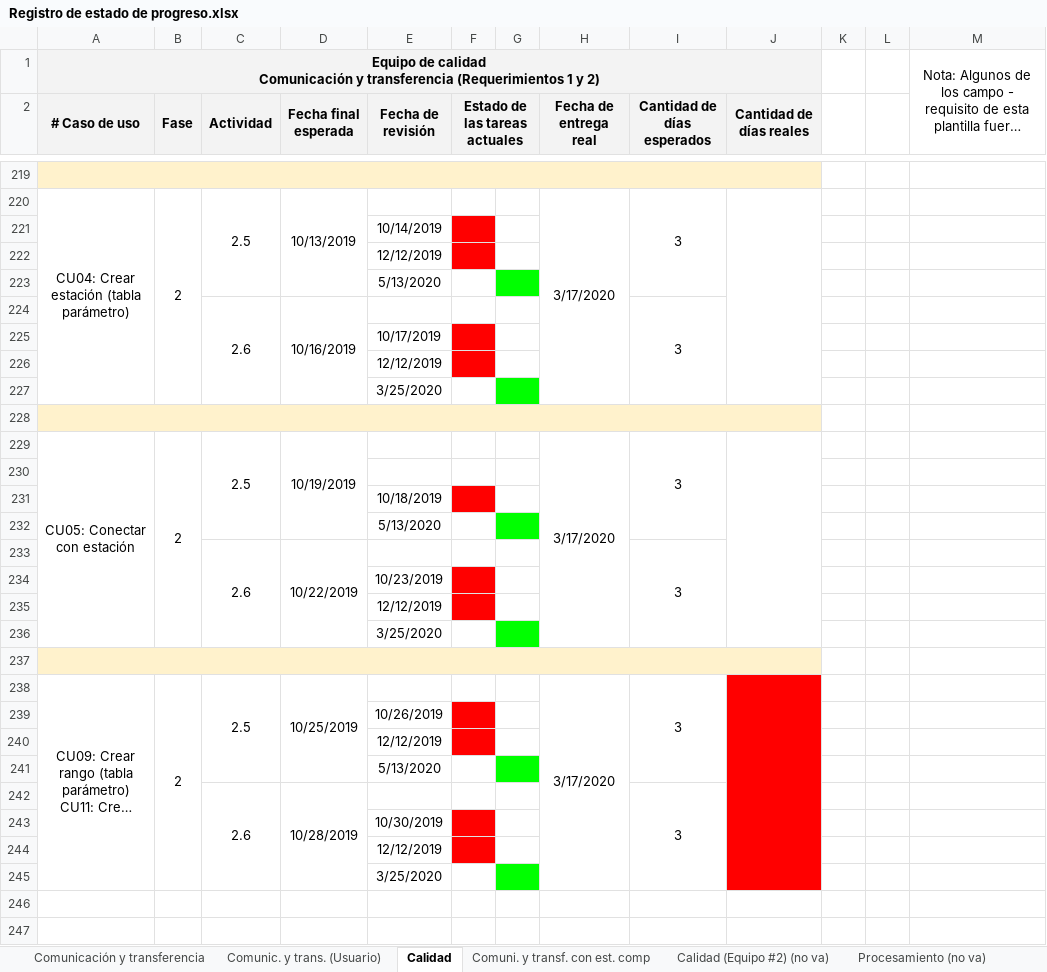
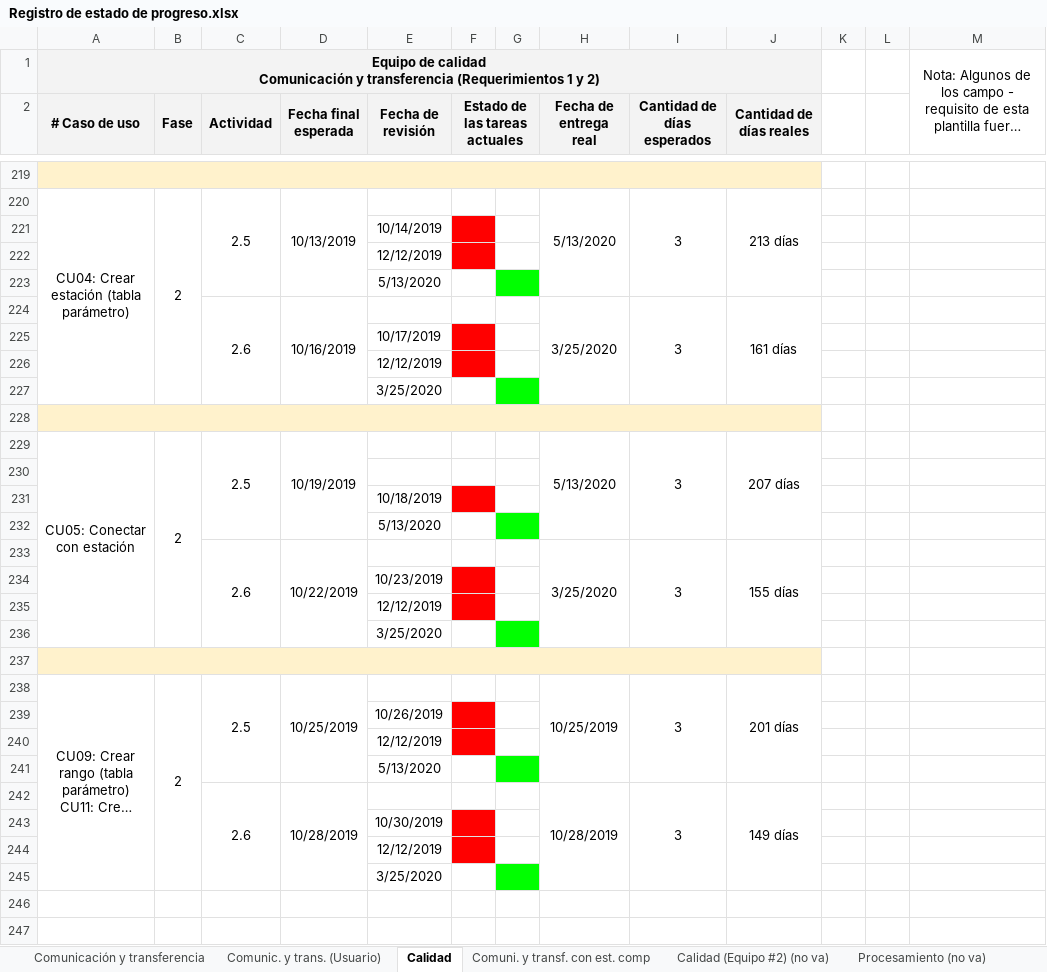
Before and after one commit to cristianpazu/Proyecto-Sanambiente, an Excel workbook: Documentos para el proyecto de Sanambiente/Registro de estado de progreso.xlsx, sheet Calidad, drawn as a sheet; only a part is shown, gaps mark what is left out; long unchanged cells end in …; values as stored, in another font and other column widths than the file's, no borders; the diff covers the shown part only; the diff names each change by its address in the sheet, - before the commit and + after, or states it on an @@ line.

Commit message:
Update Registro de estado de progreso.xlsx
se actualizaron las fechas y se finalizo

```diff
--- a/Documentos para el proyecto de Sanambiente/Registro de estado de progreso.xlsx (sheet Calidad)
+++ b/Documentos para el proyecto de Sanambiente/Registro de estado de progreso.xlsx (sheet Calidad)
-H220 (Fecha de entrega real): 3/17/2020
+H220 (Fecha de entrega real): 5/13/2020
-H220:H227 merged
+H220:H223 merged
-J220 (Cantidad de días reales): (empty)
+J220 (Cantidad de días reales): 213 días
-J220:J227 merged
+J220:J223 merged
-H224 (Fecha de entrega real): (empty)
+H224 (Fecha de entrega real): 3/25/2020
+H224:H227 merged
-J224 (Cantidad de días reales): (empty)
+J224 (Cantidad de días reales): 161 días
+J224:J227 merged
-H229 (Fecha de entrega real): 3/17/2020
+H229 (Fecha de entrega real): 5/13/2020
-H229:H236 merged
+H229:H232 merged
-J229 (Cantidad de días reales): (empty)
+J229 (Cantidad de días reales): 207 días
-J229:J236 merged
+J229:J232 merged
-H233 (Fecha de entrega real): (empty)
+H233 (Fecha de entrega real): 3/25/2020
+H233:H236 merged
-J233 (Cantidad de días reales): (empty)
+J233 (Cantidad de días reales): 155 días
+J233:J236 merged
-H238 (Fecha de entrega real): 3/17/2020
+H238 (Fecha de entrega real): 10/25/2019
-H238:H245 merged
+H238:H241 merged
-J238 (Cantidad de días reales): (empty)
+J238 (Cantidad de días reales): 201 días
-J238:J245 fill: #FF0000
+J238:J245 fill: none
-J238:J245 merged
+J238:J241 merged
-H242 (Fecha de entrega real): (empty)
+H242 (Fecha de entrega real): 10/28/2019
+H242:H245 merged
-J242 (Cantidad de días reales): (empty)
+J242 (Cantidad de días reales): 149 días
+J242:J245 merged
```
Also changed, not shown: 28 edited cells and merged cells elsewhere in this sheet.
